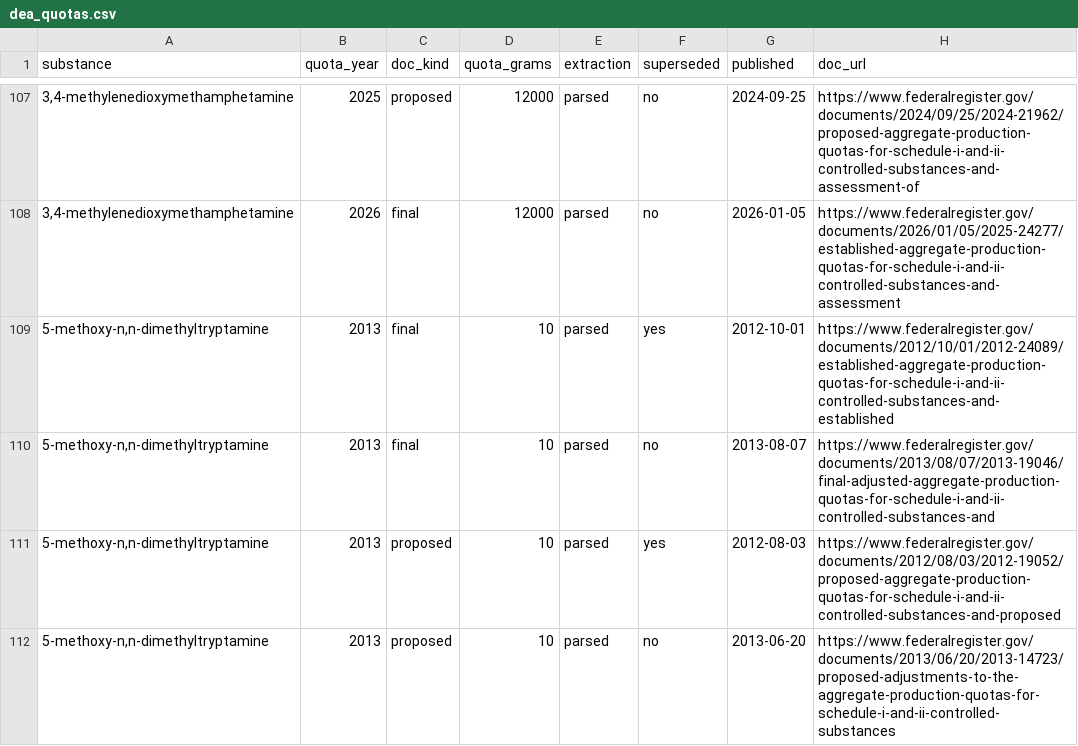
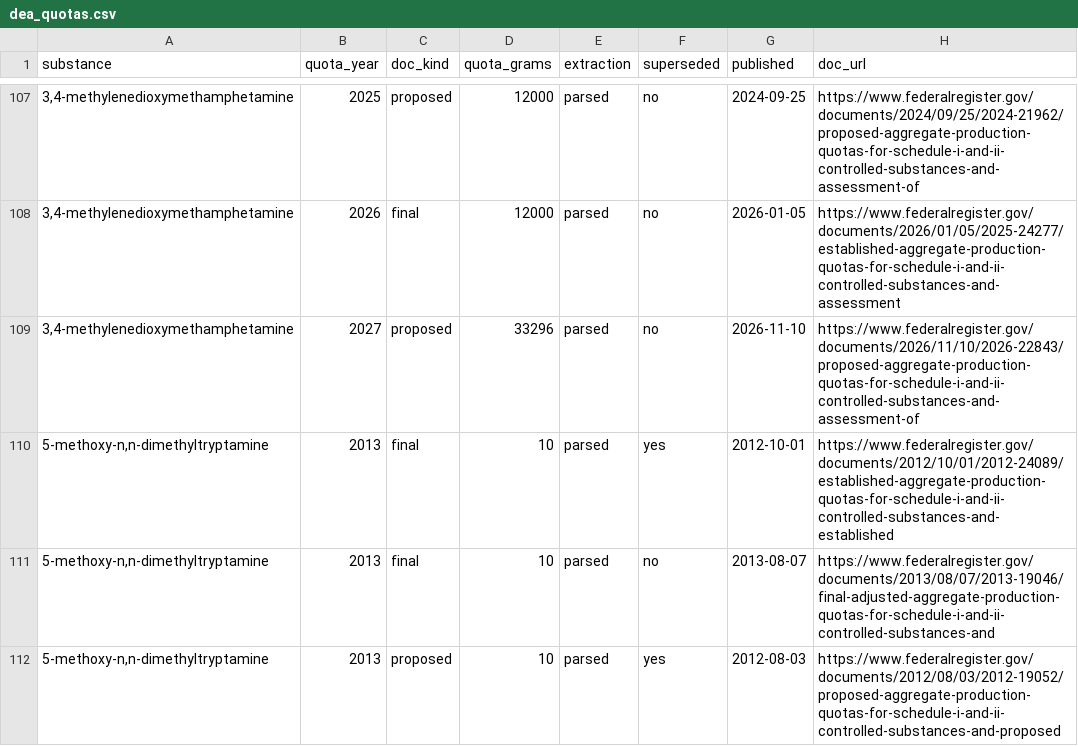
Before and after one commit to erichmayne/Agarikon-index-data, a CSV file: csv/dea_quotas.csv, drawn as a sheet; only a part is shown, gaps mark what is left out; the shorter side is filled out with more unchanged rows; the diff covers the shown part only; the diff names each change by its address in the sheet, - before the commit and + after, or states it on an @@ line.

Commit message:
data 2026-11-16: 54,767 records across 11 datasets

```diff
--- a/csv/dea_quotas.csv
+++ b/csv/dea_quotas.csv
+row 109: 3,4-methylenedioxymethamphetamine | 2027 | proposed | 33296 | parsed | no | 2026-11-10 | https://www.federalregister.gov/documents/2026/11/10/2026-22843/proposed-aggregate-production-quotas-for-schedule-i-and-ii-controlled-substances-and-assessment-of
```
Also changed, not shown: 7 added rows elsewhere in this file, csv/oregon_licenses.csv, 16 other files.
